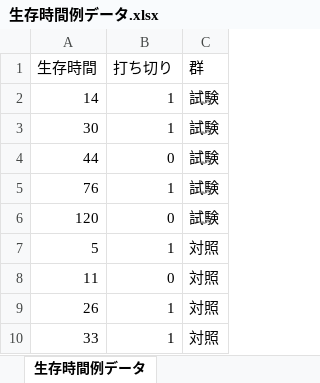
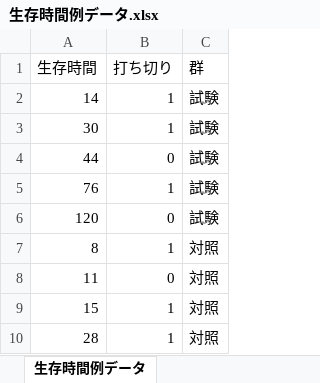
Before and after one commit to kawa-a/medstat, an Excel workbook: posts/data/生存時間例データ.xlsx, sheet 生存時間例データ, drawn as a sheet; values as stored, in another font and other column widths than the file's, no borders; the diff names each change by its address in the sheet, - before the commit and + after, or states it on an @@ line.

```diff
--- a/posts/data/生存時間例データ.xlsx (sheet 生存時間例データ)
+++ b/posts/data/生存時間例データ.xlsx (sheet 生存時間例データ)
-A7 (生存時間): 5
+A7 (生存時間): 8
-A9 (生存時間): 26
+A9 (生存時間): 15
-A10 (生存時間): 33
+A10 (生存時間): 28
```
Also changed, not shown: 1 other file.
